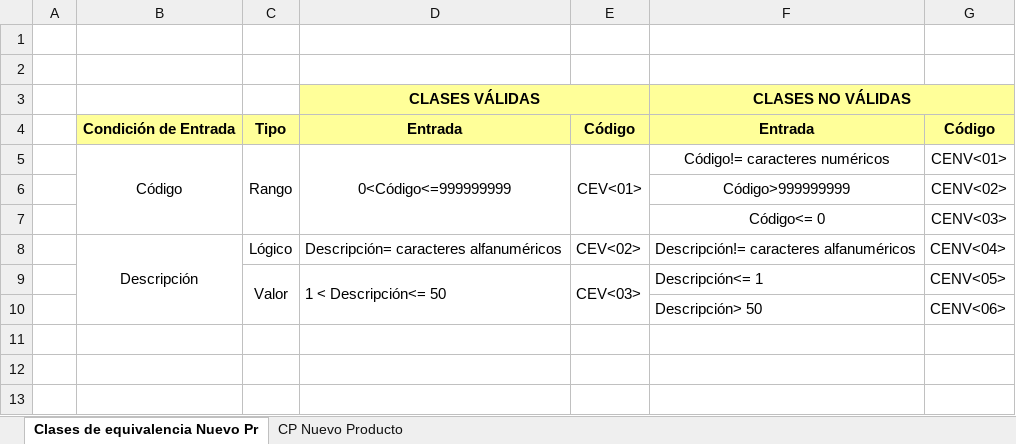
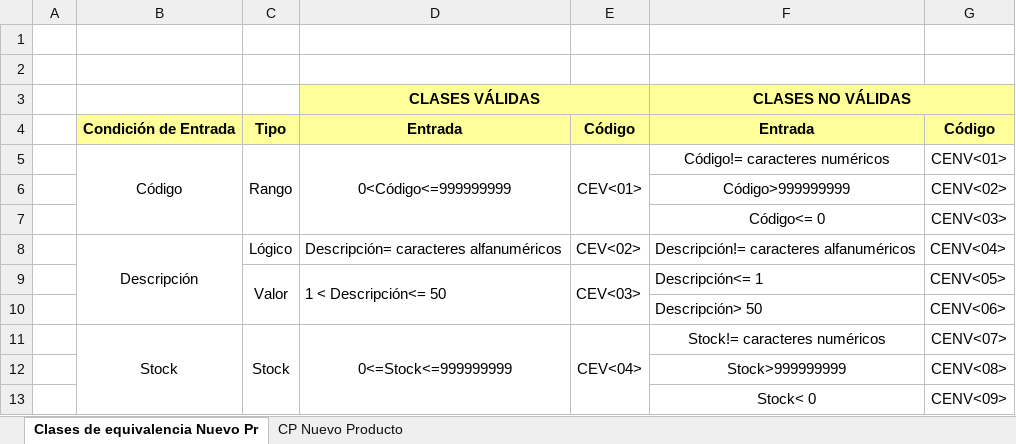
Before and after one commit to a-calero3/Softgenix-Peru, an Excel workbook: 2-Desarrollo/SCIP/pruebas-calidad/SCIP-DCS-M3.xlsx, sheet Clases de equivalencia Nuevo Pr, drawn as a sheet; values as stored, in another font and other column widths than the file's, no borders; charts and pictures not drawn; the diff names each change by its address in the sheet, - before the commit and + after, or states it on an @@ line.

Commit message:
Se añadio el campo Stock a la Tabla de Equivalencias del Modulo Gestionar Producto

```diff
--- a/2-Desarrollo/SCIP/pruebas-calidad/SCIP-DCS-M3.xlsx (sheet Clases de equivalencia Nuevo Pr)
+++ b/2-Desarrollo/SCIP/pruebas-calidad/SCIP-DCS-M3.xlsx (sheet Clases de equivalencia Nuevo Pr)
+row 11:  | Stock | Stock | 0<=Stock<=999999999 | CEV<04> | Stock!= caracteres numéricos | CENV<07>
+row 12:  |  |  |  |  | Stock>999999999 | CENV<08>
+row 13:  |  |  |  |  | Stock< 0 | CENV<09>
```
